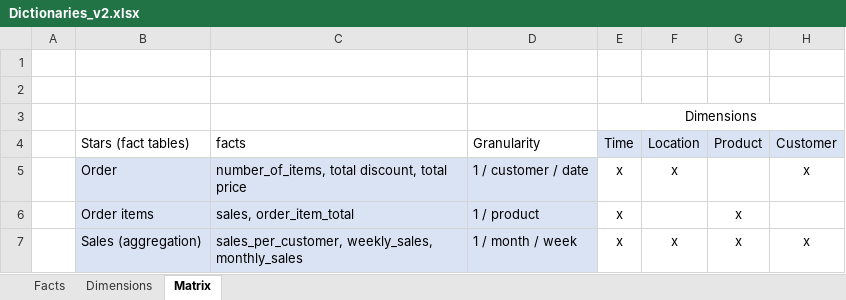
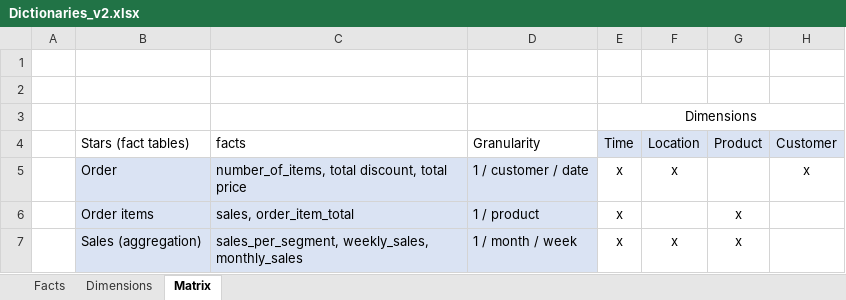
Before and after one commit to crdsteixeira/DW_project, an Excel workbook: Model-designs/Dictionaries_v2.xlsx, sheet Matrix, drawn as a sheet; values as stored, in another font and other column widths than the file's, no borders; the diff names each change by its address in the sheet, - before the commit and + after, or states it on an @@ line.

Commit message:
Added queries for agg_sales and fix dim_model png
Signed-off-by: Cátia Teixeira <catia.rds.teixeira@gmail.com>

```diff
--- a/Model-designs/Dictionaries_v2.xlsx (sheet Matrix)
+++ b/Model-designs/Dictionaries_v2.xlsx (sheet Matrix)
-C7 (facts): sales_per_customer, weekly_sales, monthly_sales
+C7 (facts): sales_per_segment, weekly_sales, monthly_sales
-H7 (Customer): x
+H7 (Customer): (empty)
```
Also changed, not shown: 21 other files.
